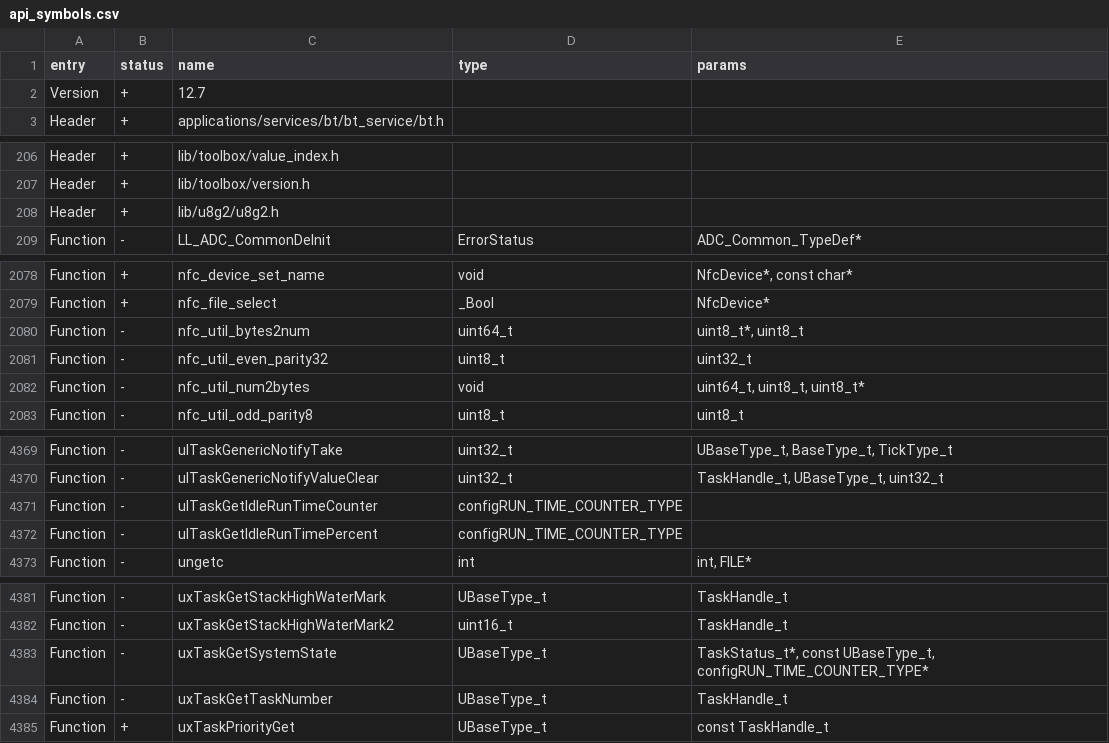
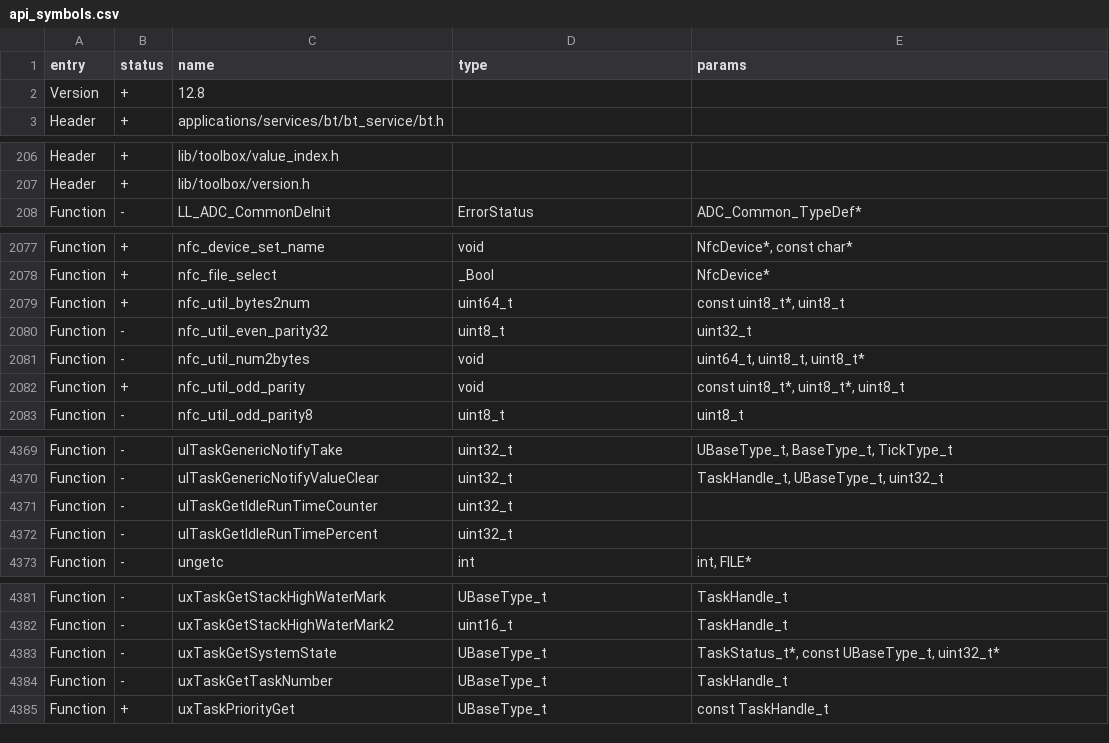
Before and after one commit to KuriGohan-Kamehameha/nXtreme-Firmware, a CSV file: firmware/targets/f7/api_symbols.csv, drawn as a sheet; only a part is shown, gaps mark what is left out.

```diff
--- a/firmware/targets/f7/api_symbols.csv
+++ b/firmware/targets/f7/api_symbols.csv
@@ -1,3 +1,3 @@
 entry,status,name,type,params
-Version,+,12.7,,
+Version,+,12.8,,
 Header,+,applications/services/bt/bt_service/bt.h,,
@@ -207,3 +207,2 @@ Header,+,lib/toolbox/value_index.h,,
 Header,+,lib/toolbox/version.h,,
-Header,+,lib/u8g2/u8g2.h,,
 Function,-,LL_ADC_CommonDeInit,ErrorStatus,ADC_Common_TypeDef*
@@ -2079,5 +2078,6 @@ Function,+,nfc_device_set_name,void,"NfcDevice*, const char*"
 Function,+,nfc_file_select,_Bool,NfcDevice*
-Function,-,nfc_util_bytes2num,uint64_t,"uint8_t*, uint8_t"
+Function,+,nfc_util_bytes2num,uint64_t,"const uint8_t*, uint8_t"
 Function,-,nfc_util_even_parity32,uint8_t,uint32_t
 Function,-,nfc_util_num2bytes,void,"uint64_t, uint8_t, uint8_t*"
+Function,+,nfc_util_odd_parity,void,"const uint8_t*, uint8_t*, uint8_t"
 Function,-,nfc_util_odd_parity8,uint8_t,uint8_t
@@ -4370,4 +4370,4 @@ Function,-,ulTaskGenericNotifyTake,uint32_t,"UBaseType_t, BaseType_t, TickType_t
 Function,-,ulTaskGenericNotifyValueClear,uint32_t,"TaskHandle_t, UBaseType_t, uint32_t"
-Function,-,ulTaskGetIdleRunTimeCounter,configRUN_TIME_COUNTER_TYPE,
-Function,-,ulTaskGetIdleRunTimePercent,configRUN_TIME_COUNTER_TYPE,
+Function,-,ulTaskGetIdleRunTimeCounter,uint32_t,
+Function,-,ulTaskGetIdleRunTimePercent,uint32_t,
 Function,-,ungetc,int,"int, FILE*"
@@ -4382,3 +4382,3 @@ Function,-,uxTaskGetStackHighWaterMark,UBaseType_t,TaskHandle_t
 Function,-,uxTaskGetStackHighWaterMark2,uint16_t,TaskHandle_t
-Function,-,uxTaskGetSystemState,UBaseType_t,"TaskStatus_t*, const UBaseType_t, configRUN_TIME_COUNTER_TYPE*"
+Function,-,uxTaskGetSystemState,UBaseType_t,"TaskStatus_t*, const UBaseType_t, uint32_t*"
 Function,-,uxTaskGetTaskNumber,UBaseType_t,TaskHandle_t
```
Also changed, not shown: 2 other files.
